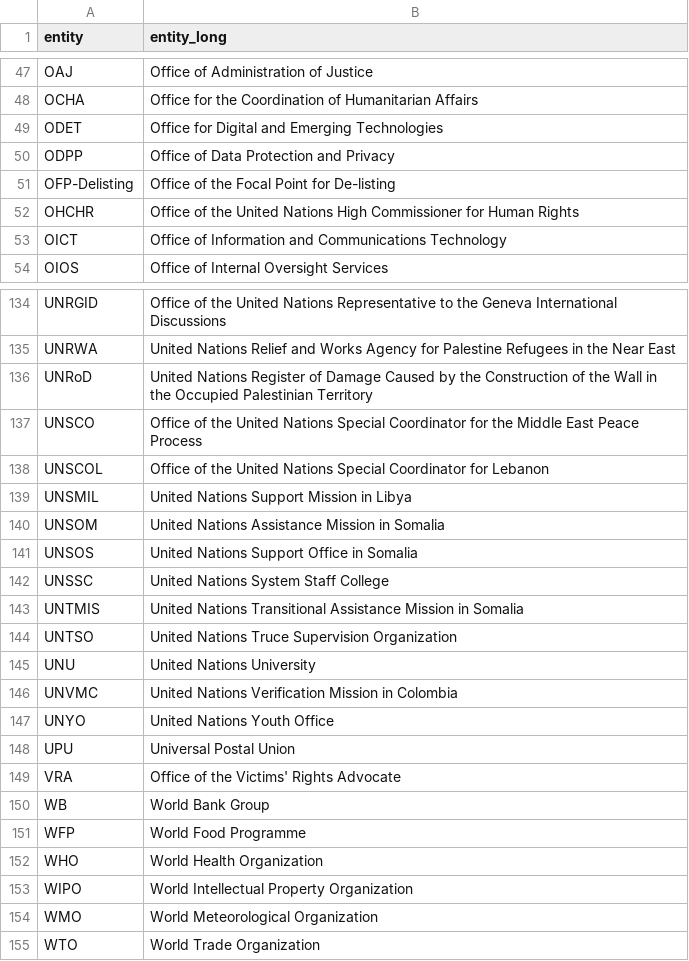
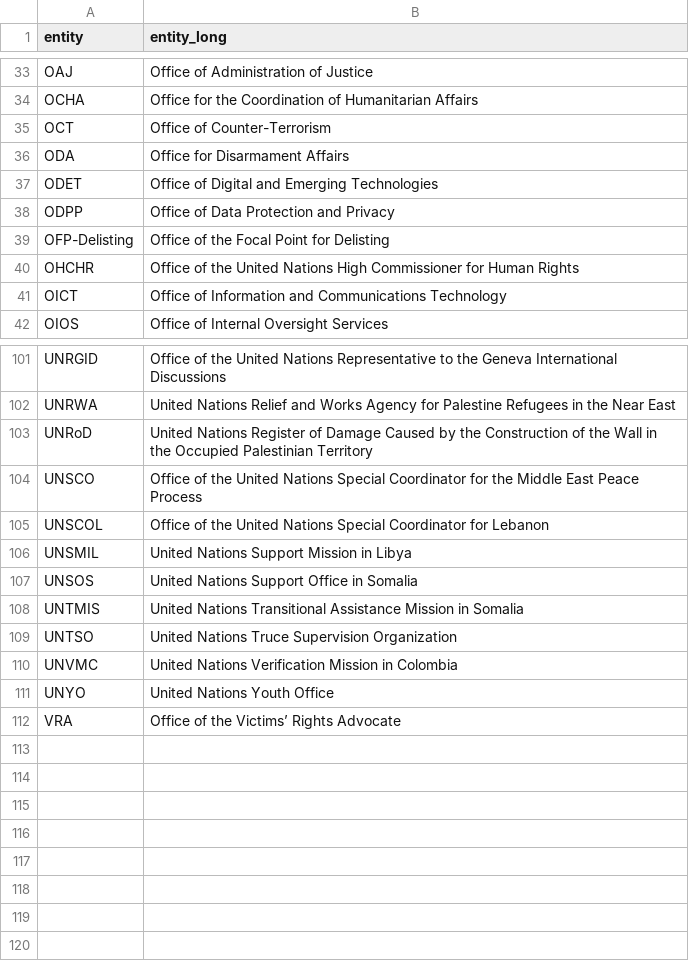
Before and after one commit to united-nations/mandates, a CSV file: data/mandate_entities.csv, drawn as a sheet; only a part is shown, gaps mark what is left out; the diff covers the shown part only.

```diff
--- a/data/mandate_entities.csv
+++ b/data/mandate_entities.csv
@@ -48,5 +34,7 @@ OAJ,Office of Administration of Justice
 OCHA,Office for the Coordination of Humanitarian Affairs
-ODET,Office for Digital and Emerging Technologies
+OCT,Office of Counter-Terrorism
+ODA,Office for Disarmament Affairs
+ODET,Office of Digital and Emerging Technologies
 ODPP,Office of Data Protection and Privacy
-OFP-Delisting,Office of the Focal Point for De-listing
+OFP-Delisting,Office of the Focal Point for Delisting
 OHCHR,Office of the United Nations High Commissioner for Human Rights
@@ -139,17 +106,7 @@ UNSCOL,Office of the United Nations Special Coordinator for Lebanon
 UNSMIL,United Nations Support Mission in Libya
-UNSOM,United Nations Assistance Mission in Somalia
 UNSOS,United Nations Support Office in Somalia
-UNSSC,United Nations System Staff College
 UNTMIS,United Nations Transitional Assistance Mission in Somalia
 UNTSO,United Nations Truce Supervision Organization
-UNU,United Nations University
 UNVMC,United Nations Verification Mission in Colombia
 UNYO,United Nations Youth Office
-UPU,Universal Postal Union
-VRA,Office of the Victims' Rights Advocate
-WB,World Bank Group
-WFP,World Food Programme
-WHO,World Health Organization
-WIPO,World Intellectual Property Organization
-WMO,World Meteorological Organization
-WTO,World Trade Organization
+VRA,Office of the Victims’ Rights Advocate
```
Also changed, not shown: 3 added rows, 38 removed rows and 4 edited cells elsewhere in this file, 2 other files.
